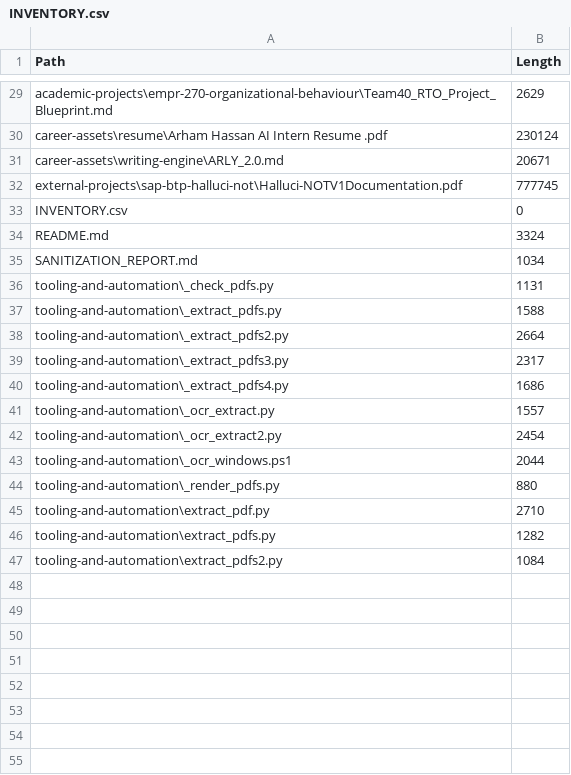
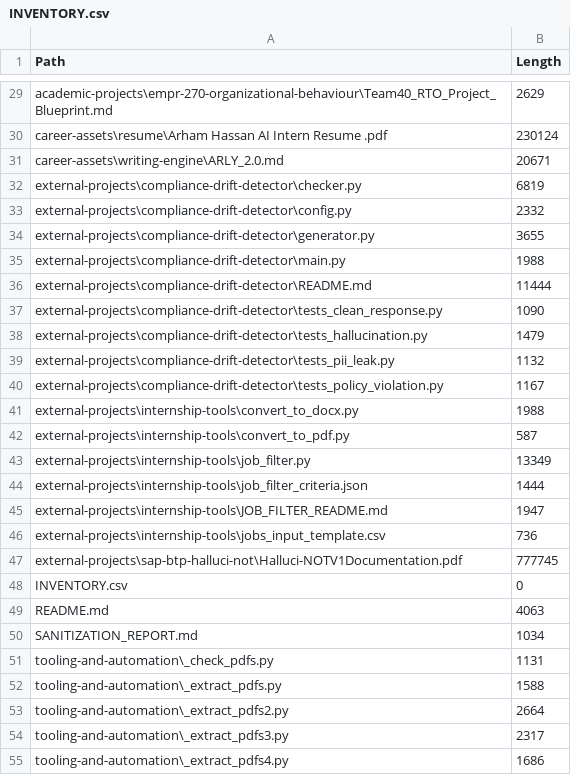
Before and after one commit to ar7mflow/School-Work-Portfolio, a CSV file: INVENTORY.csv, drawn as a sheet; only a part is shown, gaps mark what is left out; the shorter side is filled out with more unchanged rows.

Commit message:
Add external coding projects and clarify CISC 365 public-safe coverage

```diff
--- a/INVENTORY.csv
+++ b/INVENTORY.csv
@@ -31,5 +31,20 @@
 "career-assets\writing-engine\ARLY_2.0.md","20671"
+"external-projects\compliance-drift-detector\checker.py","6819"
+"external-projects\compliance-drift-detector\config.py","2332"
+"external-projects\compliance-drift-detector\generator.py","3655"
+"external-projects\compliance-drift-detector\main.py","1988"
+"external-projects\compliance-drift-detector\README.md","11444"
+"external-projects\compliance-drift-detector\tests_clean_response.py","1090"
+"external-projects\compliance-drift-detector\tests_hallucination.py","1479"
+"external-projects\compliance-drift-detector\tests_pii_leak.py","1132"
+"external-projects\compliance-drift-detector\tests_policy_violation.py","1167"
+"external-projects\internship-tools\convert_to_docx.py","1988"
+"external-projects\internship-tools\convert_to_pdf.py","587"
+"external-projects\internship-tools\job_filter.py","13349"
+"external-projects\internship-tools\job_filter_criteria.json","1444"
+"external-projects\internship-tools\JOB_FILTER_README.md","1947"
+"external-projects\internship-tools\jobs_input_template.csv","736"
 "external-projects\sap-btp-halluci-not\Halluci-NOTV1Documentation.pdf","777745"
 "INVENTORY.csv","0"
-"README.md","3324"
+"README.md","4063"
 "SANITIZATION_REPORT.md","1034"
```
Also changed, not shown: 16 other files.
